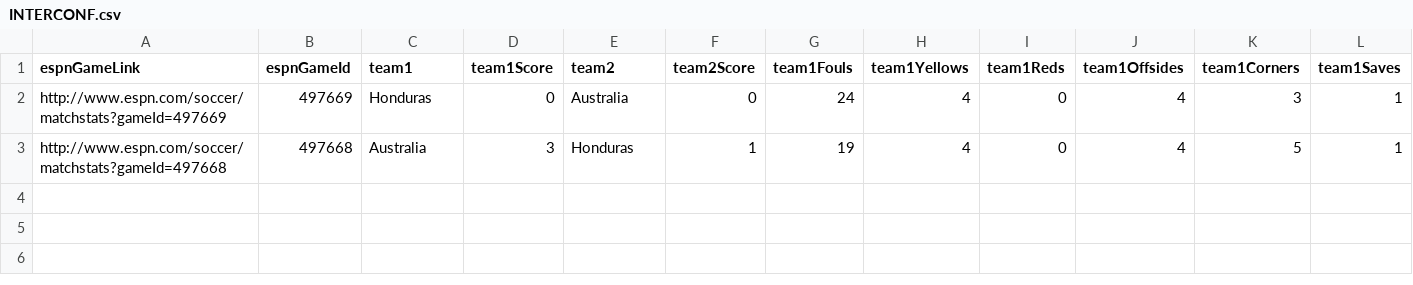
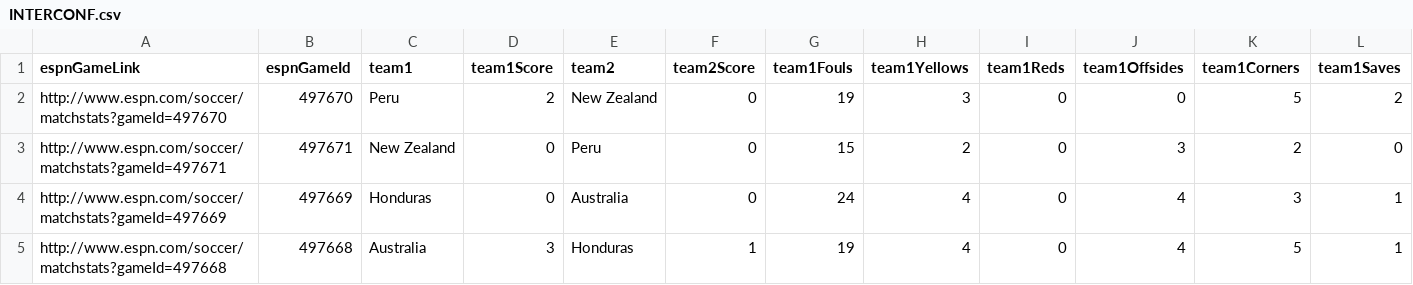
Before and after one commit to patricklinpl/fifa-qualifier, a CSV file: data/summary/INTERCONF.csv, drawn as a sheet; only a part is shown; rows hold the shown columns only; the diff names each change by its address in the sheet, - before the commit and + after, or states it on an @@ line.

```diff
--- a/data/summary/INTERCONF.csv
+++ b/data/summary/INTERCONF.csv
+row 2: http://www.espn.com/soccer/matchstats?gameId=497670 | 497670 | Peru | 2 | New Zealand | 0 | 19 | 3 | 0 | 0 | 5 | 2
+row 3: http://www.espn.com/soccer/matchstats?gameId=497671 | 497671 | New Zealand | 0 | Peru | 0 | 15 | 2 | 0 | 3 | 2 | 0
```
Also changed, not shown: data/summary/OFC.csv, 7 other files.
